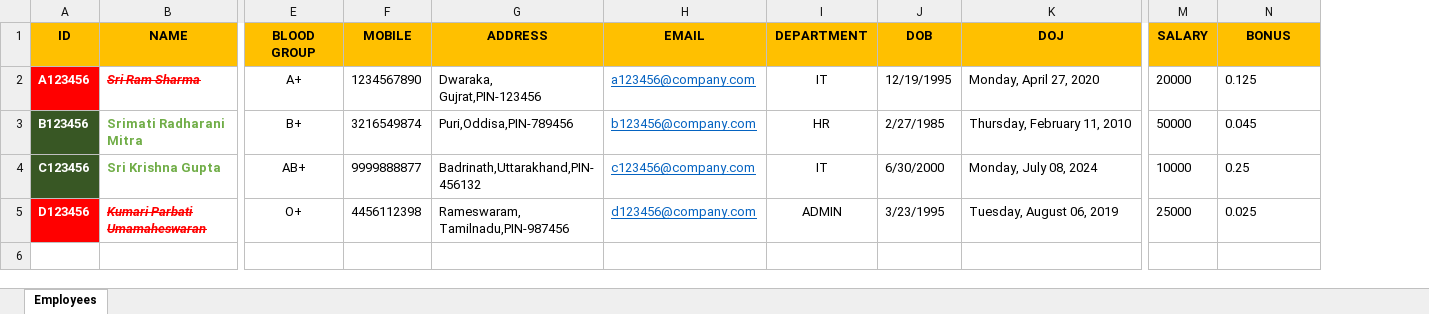
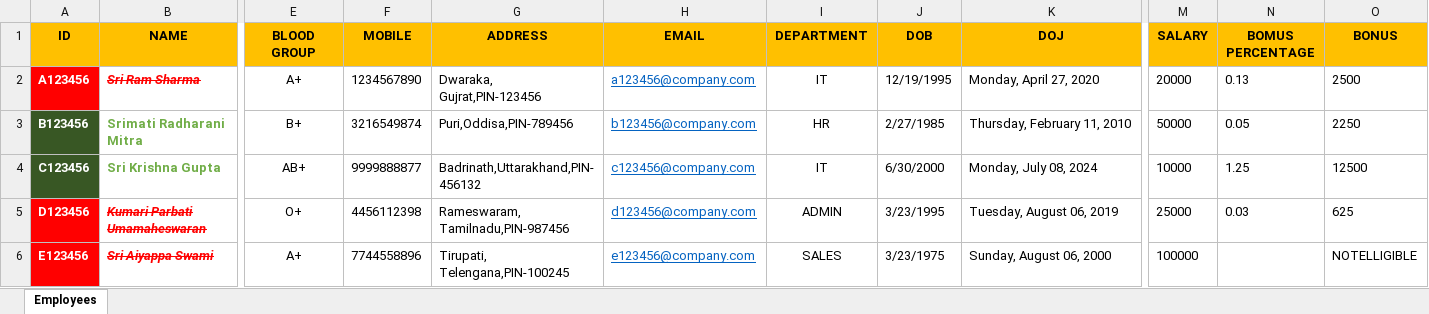
Before and after one commit to sumanmaiti1/SeleniumJava, an Excel workbook: selenium_tutorial/src/main/java/io/excel/xlsx/Company.xlsx, sheet Employees, drawn as a sheet; only a part is shown, gaps mark what is left out; values as stored, in another font and other column widths than the file's, no borders; addresses are those after the commit; rows hold the shown columns only; the diff names each change by its address in the sheet, - before the commit and + after, or states it on an @@ line.

Commit message:
SM:Java Selenium Tutorial

```diff
--- a/selenium_tutorial/src/main/java/io/excel/xlsx/Company.xlsx (sheet Employees)
+++ b/selenium_tutorial/src/main/java/io/excel/xlsx/Company.xlsx (sheet Employees)
+column N (BOMUS PERCENTAGE), rows 2-5: 0.13 | 0.05 | 1.25 | 0.03
-O2 (BONUS): 0.125
+O2 (BONUS): 2500
-O3 (BONUS): 0.045
+O3 (BONUS): 2250
-O4 (BONUS): 0.25
+O4 (BONUS): 12500
-O5 (BONUS): 0.025
+O5 (BONUS): 625
+row 6: E123456 | Sri Aiyappa Swami | A+ | 7744558896 | Tirupati, Telengana,PIN-100245 | e123456@company.com | SALES | 3/23/1975 | Sunday, August 06, 2000 | 100000 |  | NOTELLIGIBLE
```
Also changed, not shown: 1 other file.
